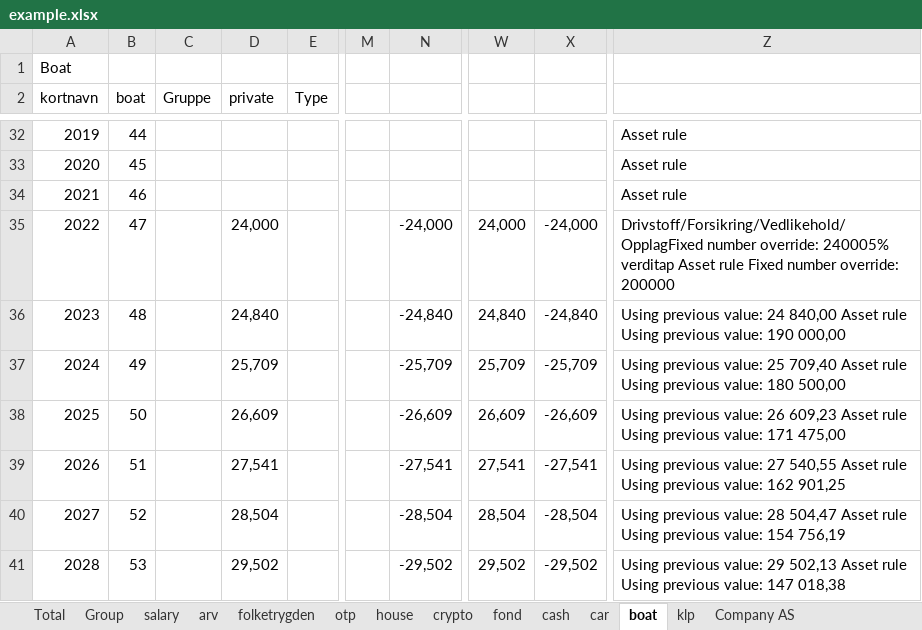
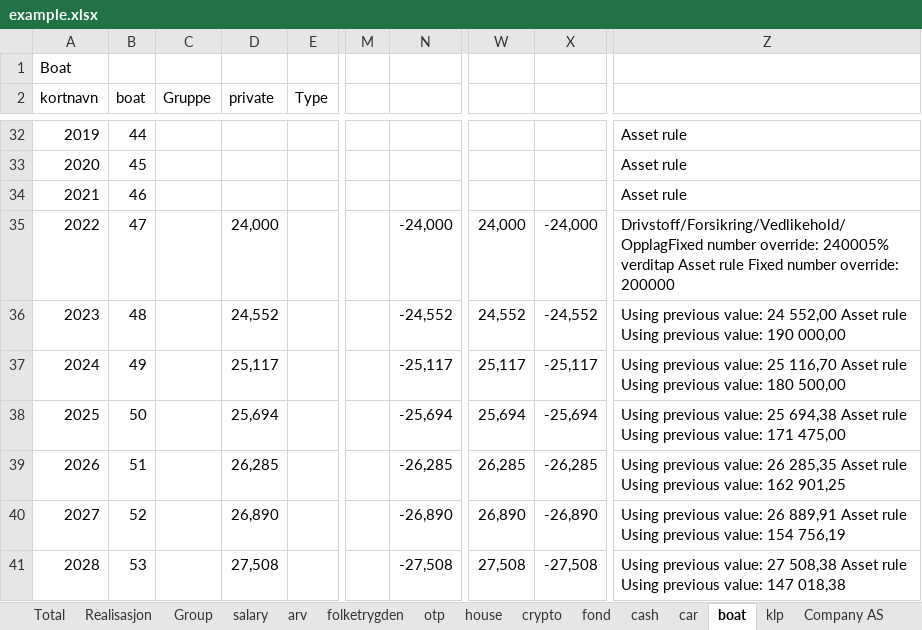
Before and after one commit to thomasekdahlN/wealthprognosis-app, an Excel workbook: example.xlsx, sheet boat, drawn as a sheet; only a part is shown, gaps mark what is left out; values as stored, in another font and other column widths than the file's, no cell formats; the diff covers the shown part only; the diff names each change by its address in the sheet, - before the commit and + after, or states it on an @@ line.

```diff
--- a/example.xlsx (sheet boat)
+++ b/example.xlsx (sheet boat)
+sheet tab: Realisasjon
-D36 (private): 24,840
+D36 (private): 24,552
-N36: -24,840
+N36: -24,552
-W36: 24,840
+W36: 24,552
-X36: -24,840
+X36: -24,552
-Z36: …value: 24 840,00 Asset rule…
+Z36: …value: 24 552,00 Asset rule…
-D37 (private): 25,709
+D37 (private): 25,117
-N37: -25,709
+N37: -25,117
-W37: 25,709
+W37: 25,117
-X37: -25,709
+X37: -25,117
-Z37: …value: 25 709,40 Asset rule…
+Z37: …value: 25 116,70 Asset rule…
-D38 (private): 26,609
+D38 (private): 25,694
-N38: -26,609
+N38: -25,694
-W38: 26,609
+W38: 25,694
-X38: -26,609
+X38: -25,694
-Z38: …previous value: 26 609,23 Asset rule…
+Z38: …previous value: 25 694,38 Asset rule…
-D39 (private): 27,541
+D39 (private): 26,285
-N39: -27,541
+N39: -26,285
-W39: 27,541
+W39: 26,285
-X39: -27,541
+X39: -26,285
-Z39: …previous value: 27 540,55 Asset rule…
+Z39: …previous value: 26 285,35 Asset rule…
-D40 (private): 28,504
+D40 (private): 26,890
-N40: -28,504
+N40: -26,890
-W40: 28,504
+W40: 26,890
-X40: -28,504
+X40: -26,890
-Z40: …previous value: 28 504,47 Asset rule…
+Z40: …previous value: 26 889,91 Asset rule…
-D41 (private): 29,502
+D41 (private): 27,508
-N41: -29,502
+N41: -27,508
-W41: 29,502
+W41: 27,508
-X41: -29,502
+X41: -27,508
-Z41: …previous value: 29 502,13 Asset rule…
+Z41: …previous value: 27 508,38 Asset rule…
```
Also changed, not shown: 2 added rows and 135 edited cells elsewhere in this sheet, sheet Total, sheet Group, sheet house, sheet otp, sheet salary, sheet crypto, 7 more sheets, cell formats, 12 other files.
